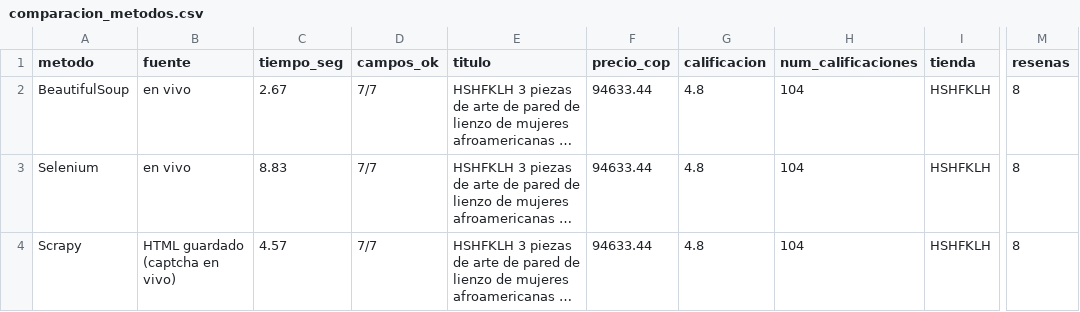
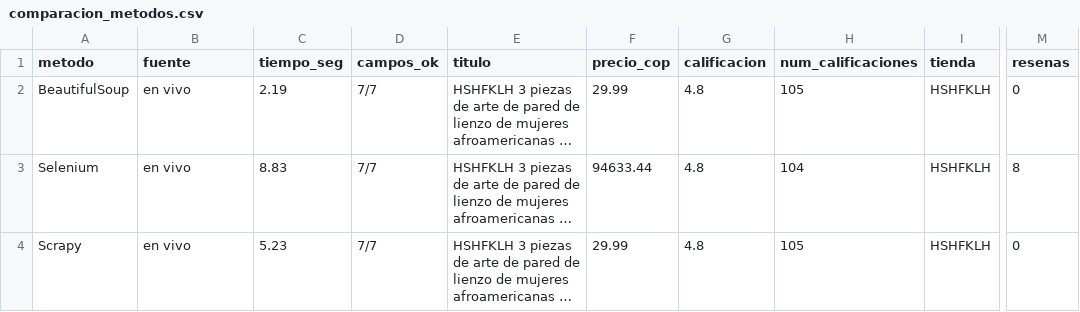
Before and after one commit to simoniudigital/scraping-amazon-devops, a CSV file: data/comparacion_metodos.csv, drawn as a sheet; only a part is shown, gaps mark what is left out; long unchanged cells end in …; the diff names each change by its address in the sheet, - before the commit and + after, or states it on an @@ line.

```diff
--- a/data/comparacion_metodos.csv
+++ b/data/comparacion_metodos.csv
-C2 (tiempo_seg): 2.67
+C2 (tiempo_seg): 2.19
-F2 (precio_cop): 94633.44
+F2 (precio_cop): 29.99
-H2 (num_calificaciones): 104
+H2 (num_calificaciones): 105
-M2 (resenas): 8
+M2 (resenas): 0
-B4 (fuente): HTML guardado (captcha en vivo)
+B4 (fuente): en vivo
-C4 (tiempo_seg): 4.57
+C4 (tiempo_seg): 5.23
-F4 (precio_cop): 94633.44
+F4 (precio_cop): 29.99
-H4 (num_calificaciones): 104
+H4 (num_calificaciones): 105
-M4 (resenas): 8
+M4 (resenas): 0
```
Also changed, not shown: 3 other files.
